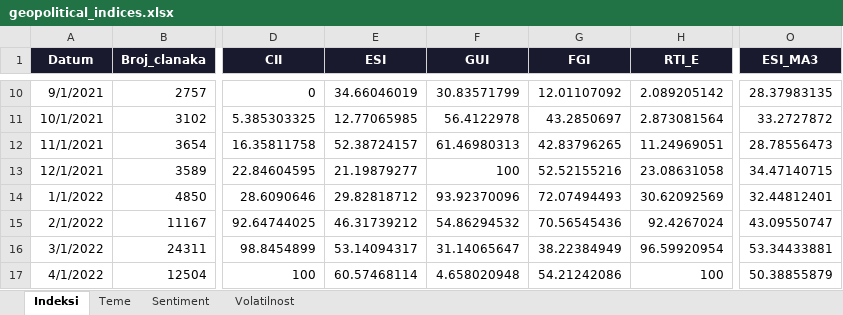
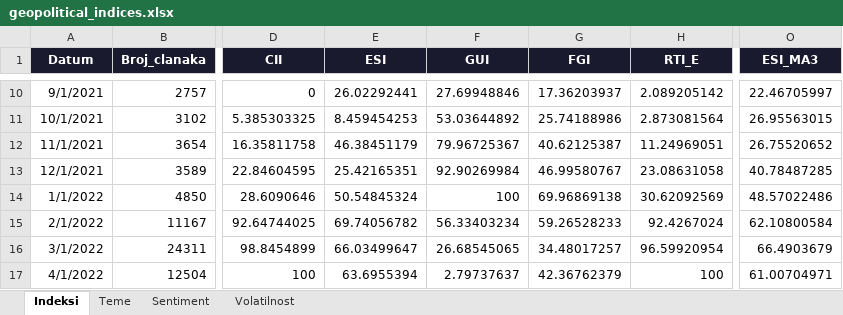
Before and after one commit to lusiki/GIMES_HR-inflacija, an Excel workbook: output/geopolitical_indices.xlsx, sheet Indeksi, drawn as a sheet; only a part is shown, gaps mark what is left out; values as stored, in another font and other column widths than the file's, no borders; the diff covers the shown part only; the diff names each change by its address in the sheet, - before the commit and + after, or states it on an @@ line.

```diff
--- a/output/geopolitical_indices.xlsx (sheet Indeksi)
+++ b/output/geopolitical_indices.xlsx (sheet Indeksi)
-E10 (ESI): 34.66046019
+E10 (ESI): 26.02292441
-F10 (GUI): 30.83571799
+F10 (GUI): 27.69948846
-G10 (FGI): 12.01107092
+G10 (FGI): 17.36203937
-O10 (ESI_MA3): 28.37983135
+O10 (ESI_MA3): 22.46705997
-E11 (ESI): 12.77065985
+E11 (ESI): 8.459454253
-F11 (GUI): 56.4122978
+F11 (GUI): 53.03644892
-G11 (FGI): 43.2850697
+G11 (FGI): 25.74188986
-O11 (ESI_MA3): 33.2727872
+O11 (ESI_MA3): 26.95563015
-E12 (ESI): 52.38724157
+E12 (ESI): 46.38451179
-F12 (GUI): 61.46980313
+F12 (GUI): 79.96725367
-G12 (FGI): 42.83796265
+G12 (FGI): 40.62125387
-O12 (ESI_MA3): 28.78556473
+O12 (ESI_MA3): 26.75520652
-E13 (ESI): 21.19879277
+E13 (ESI): 25.42165351
-F13 (GUI): 100
+F13 (GUI): 92.90269984
-G13 (FGI): 52.52155216
+G13 (FGI): 46.99580767
-O13 (ESI_MA3): 34.47140715
+O13 (ESI_MA3): 40.78487285
-E14 (ESI): 29.82818712
+E14 (ESI): 50.54845324
-F14 (GUI): 93.92370096
+F14 (GUI): 100
-G14 (FGI): 72.07494493
+G14 (FGI): 69.96869138
-O14 (ESI_MA3): 32.44812401
+O14 (ESI_MA3): 48.57022486
-E15 (ESI): 46.31739212
+E15 (ESI): 69.74056782
-F15 (GUI): 54.86294532
+F15 (GUI): 56.33403234
-G15 (FGI): 70.56545436
+G15 (FGI): 59.26528233
-O15 (ESI_MA3): 43.09550747
+O15 (ESI_MA3): 62.10800584
-E16 (ESI): 53.14094317
+E16 (ESI): 66.03499647
-F16 (GUI): 31.14065647
+F16 (GUI): 26.68545065
-G16 (FGI): 38.22384949
+G16 (FGI): 34.48017257
-O16 (ESI_MA3): 53.34433881
+O16 (ESI_MA3): 66.4903679
-E17 (ESI): 60.57468114
+E17 (ESI): 63.6955394
-F17 (GUI): 4.658020948
+F17 (GUI): 2.79737637
-G17 (FGI): 54.21242086
+G17 (FGI): 42.36762379
-O17 (ESI_MA3): 50.38855879
+O17 (ESI_MA3): 61.00704971
```
Also changed, not shown: 110 edited cells elsewhere in this sheet, sheet Sentiment, 2 other files.
